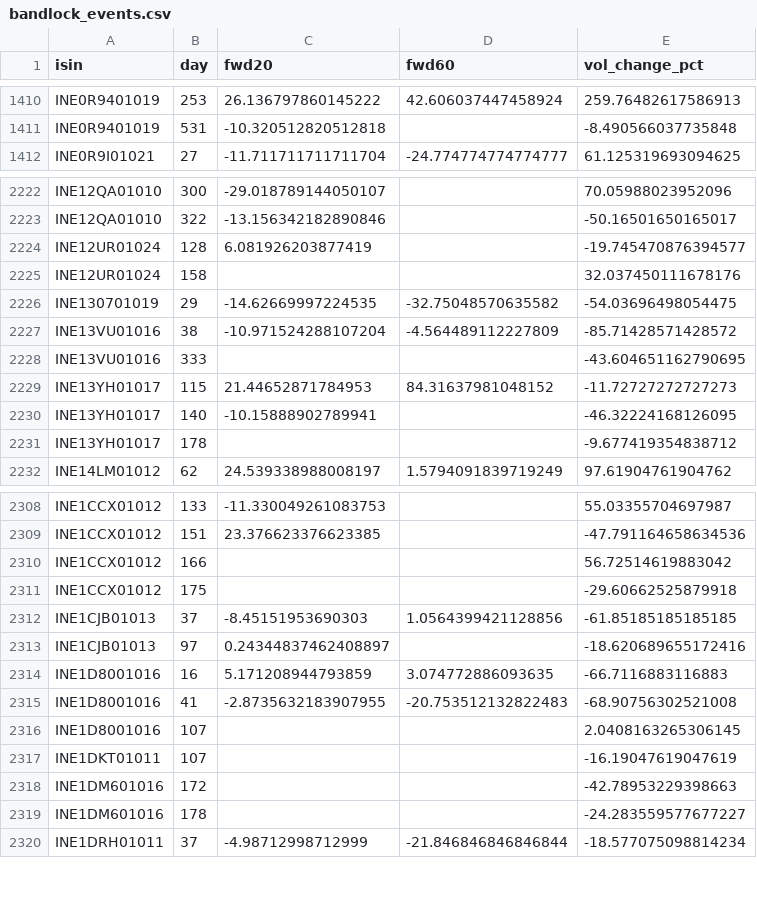
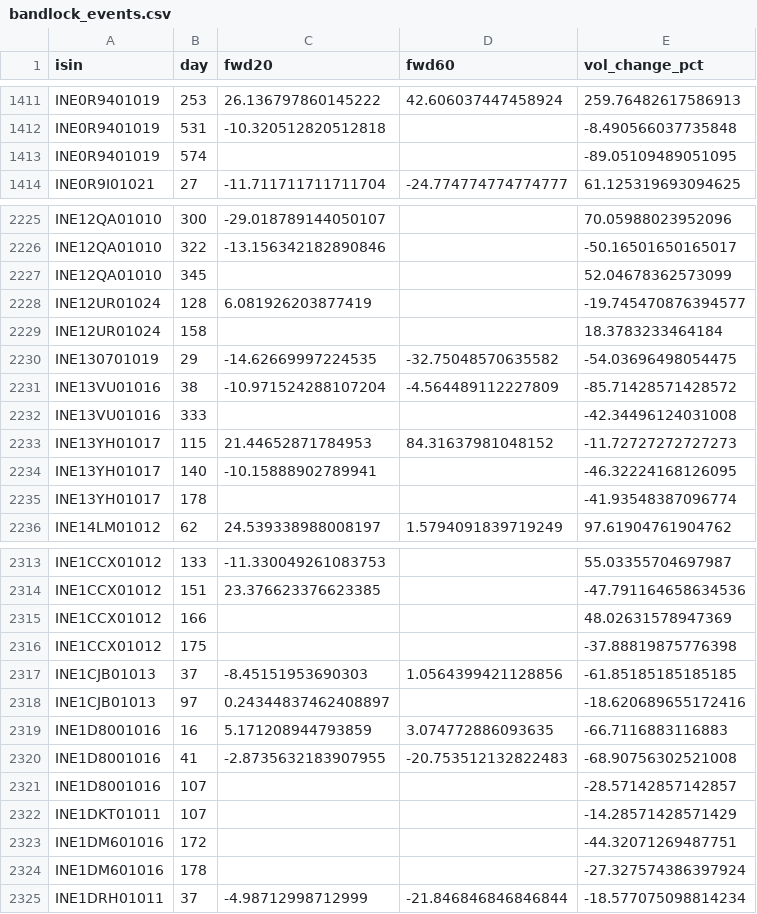
Before and after one commit to rishabhinai-netizen/ipo-radar, a CSV file: data/bandlock_events.csv, drawn as a sheet; only a part is shown, gaps mark what is left out; the diff covers the shown part only.

```diff
--- a/data/bandlock_events.csv
+++ b/data/bandlock_events.csv
@@ -1411,2 +1412,3 @@ INE0R9401019,253,26.136797860145222,42.606037447458924,259.76482617586913
 INE0R9401019,531,-10.320512820512818,,-8.490566037735848
+INE0R9401019,574,,,-89.05109489051095
 INE0R9I01021,27,-11.711711711711704,-24.774774774774777,61.125319693094625
@@ -2223,10 +2226,11 @@ INE12QA01010,300,-29.018789144050107,,70.05988023952096
 INE12QA01010,322,-13.156342182890846,,-50.16501650165017
+INE12QA01010,345,,,52.04678362573099
 INE12UR01024,128,6.081926203877419,,-19.745470876394577
-INE12UR01024,158,,,32.037450111678176
+INE12UR01024,158,,,18.3783233464184
 INE130701019,29,-14.62669997224535,-32.75048570635582,-54.03696498054475
 INE13VU01016,38,-10.971524288107204,-4.564489112227809,-85.71428571428572
-INE13VU01016,333,,,-43.604651162790695
+INE13VU01016,333,,,-42.34496124031008
 INE13YH01017,115,21.44652871784953,84.31637981048152,-11.72727272727273
 INE13YH01017,140,-10.15888902789941,,-46.32224168126095
-INE13YH01017,178,,,-9.677419354838712
+INE13YH01017,178,,,-41.93548387096774
 INE14LM01012,62,24.539338988008197,1.5794091839719249,97.61904761904762
@@ -2309,4 +2314,4 @@ INE1CCX01012,133,-11.330049261083753,,55.03355704697987
 INE1CCX01012,151,23.376623376623385,,-47.791164658634536
-INE1CCX01012,166,,,56.72514619883042
-INE1CCX01012,175,,,-29.60662525879918
+INE1CCX01012,166,,,48.02631578947369
+INE1CCX01012,175,,,-37.88819875776398
 INE1CJB01013,37,-8.45151953690303,1.0564399421128856,-61.85185185185185
@@ -2315,6 +2320,6 @@ INE1D8001016,16,5.171208944793859,3.074772886093635,-66.7116883116883
 INE1D8001016,41,-2.8735632183907955,-20.753512132822483,-68.90756302521008
-INE1D8001016,107,,,2.0408163265306145
-INE1DKT01011,107,,,-16.19047619047619
-INE1DM601016,172,,,-42.78953229398663
-INE1DM601016,178,,,-24.283559577677227
+INE1D8001016,107,,,-28.57142857142857
+INE1DKT01011,107,,,-14.28571428571429
+INE1DM601016,172,,,-44.32071269487751
+INE1DM601016,178,,,-27.327574386397924
 INE1DRH01011,37,-4.98712998712999,-21.846846846846844,-18.577075098814234
```
Also changed, not shown: 3 added rows and 120 edited cells elsewhere in this file, data/event_lockin90.csv, data/ipo_analytics.csv, 14 other files.
